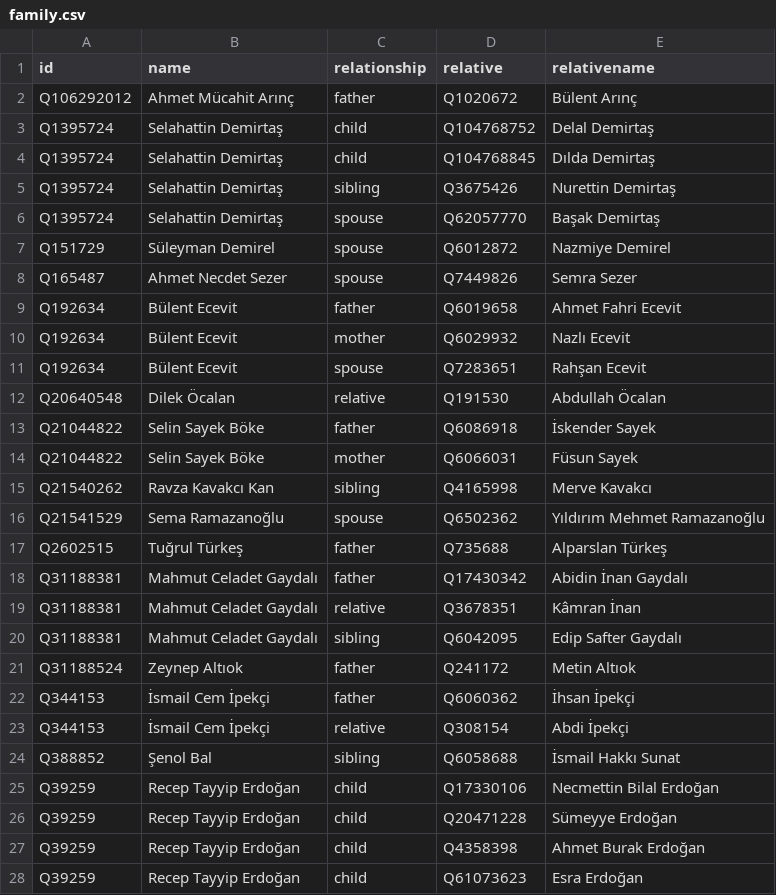
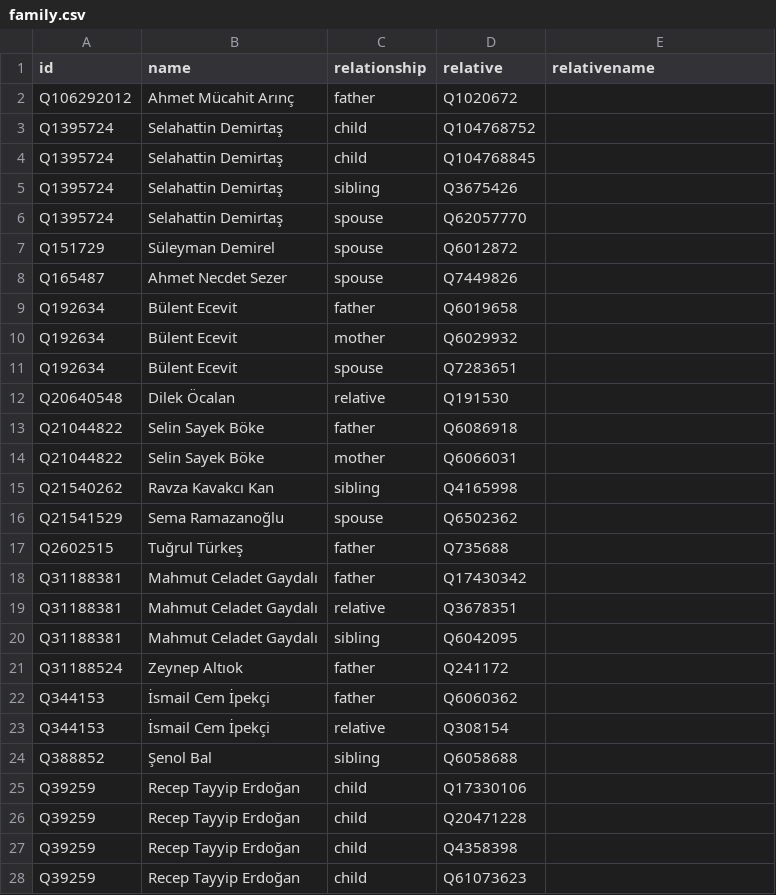
Before and after one commit to every-politician-scrapers/turkey-ministers, a CSV file: html/family.csv, drawn as a sheet; only a part is shown; the diff covers the shown part only.

Commit message:
PCB update

```diff
--- a/html/family.csv
+++ b/html/family.csv
@@ -1,28 +1,28 @@
 id,name,relationship,relative,relativename
-Q106292012,Ahmet Mücahit Arınç,father,Q1020672,Bülent Arınç
-Q1395724,Selahattin Demirtaş,child,Q104768752,Delal Demirtaş
-Q1395724,Selahattin Demirtaş,child,Q104768845,Dılda Demirtaş
-Q1395724,Selahattin Demirtaş,sibling,Q3675426,Nurettin Demirtaş
-Q1395724,Selahattin Demirtaş,spouse,Q62057770,Başak Demirtaş
-Q151729,Süleyman Demirel,spouse,Q6012872,Nazmiye Demirel
-Q165487,Ahmet Necdet Sezer,spouse,Q7449826,Semra Sezer
-Q192634,Bülent Ecevit,father,Q6019658,Ahmet Fahri Ecevit
-Q192634,Bülent Ecevit,mother,Q6029932,Nazlı Ecevit
-Q192634,Bülent Ecevit,spouse,Q7283651,Rahşan Ecevit
-Q20640548,Dilek Öcalan,relative,Q191530,Abdullah Öcalan
-Q21044822,Selin Sayek Böke,father,Q6086918,İskender Sayek
-Q21044822,Selin Sayek Böke,mother,Q6066031,Füsun Sayek
-Q21540262,Ravza Kavakcı Kan,sibling,Q4165998,Merve Kavakcı
-Q21541529,Sema Ramazanoğlu,spouse,Q6502362,Yıldırım Mehmet Ramazanoğlu
-Q2602515,Tuğrul Türkeş,father,Q735688,Alparslan Türkeş
-Q31188381,Mahmut Celadet Gaydalı,father,Q17430342,Abidin İnan Gaydalı
-Q31188381,Mahmut Celadet Gaydalı,relative,Q3678351,Kâmran İnan
-Q31188381,Mahmut Celadet Gaydalı,sibling,Q6042095,Edip Safter Gaydalı
-Q31188524,Zeynep Altıok,father,Q241172,Metin Altıok
-Q344153,İsmail Cem İpekçi,father,Q6060362,İhsan İpekçi
-Q344153,İsmail Cem İpekçi,relative,Q308154,Abdi İpekçi
-Q388852,Şenol Bal,sibling,Q6058688,İsmail Hakkı Sunat
-Q39259,Recep Tayyip Erdoğan,child,Q17330106,Necmettin Bilal Erdoğan
-Q39259,Recep Tayyip Erdoğan,child,Q20471228,Sümeyye Erdoğan
-Q39259,Recep Tayyip Erdoğan,child,Q4358398,Ahmet Burak Erdoğan
-Q39259,Recep Tayyip Erdoğan,child,Q61073623,Esra Erdoğan
+Q106292012,Ahmet Mücahit Arınç,father,Q1020672,
+Q1395724,Selahattin Demirtaş,child,Q104768752,
+Q1395724,Selahattin Demirtaş,child,Q104768845,
+Q1395724,Selahattin Demirtaş,sibling,Q3675426,
+Q1395724,Selahattin Demirtaş,spouse,Q62057770,
+Q151729,Süleyman Demirel,spouse,Q6012872,
+Q165487,Ahmet Necdet Sezer,spouse,Q7449826,
+Q192634,Bülent Ecevit,father,Q6019658,
+Q192634,Bülent Ecevit,mother,Q6029932,
+Q192634,Bülent Ecevit,spouse,Q7283651,
+Q20640548,Dilek Öcalan,relative,Q191530,
+Q21044822,Selin Sayek Böke,father,Q6086918,
+Q21044822,Selin Sayek Böke,mother,Q6066031,
+Q21540262,Ravza Kavakcı Kan,sibling,Q4165998,
+Q21541529,Sema Ramazanoğlu,spouse,Q6502362,
+Q2602515,Tuğrul Türkeş,father,Q735688,
+Q31188381,Mahmut Celadet Gaydalı,father,Q17430342,
+Q31188381,Mahmut Celadet Gaydalı,relative,Q3678351,
+Q31188381,Mahmut Celadet Gaydalı,sibling,Q6042095,
+Q31188524,Zeynep Altıok,father,Q241172,
+Q344153,İsmail Cem İpekçi,father,Q6060362,
+Q344153,İsmail Cem İpekçi,relative,Q308154,
+Q388852,Şenol Bal,sibling,Q6058688,
+Q39259,Recep Tayyip Erdoğan,child,Q17330106,
+Q39259,Recep Tayyip Erdoğan,child,Q20471228,
+Q39259,Recep Tayyip Erdoğan,child,Q4358398,
+Q39259,Recep Tayyip Erdoğan,child,Q61073623,
```
Also changed, not shown: 26 edited cells elsewhere in this file.
